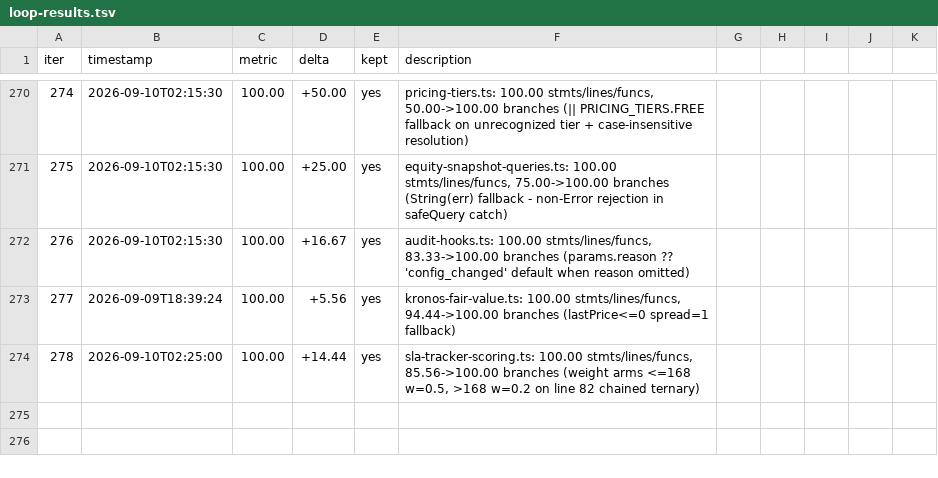
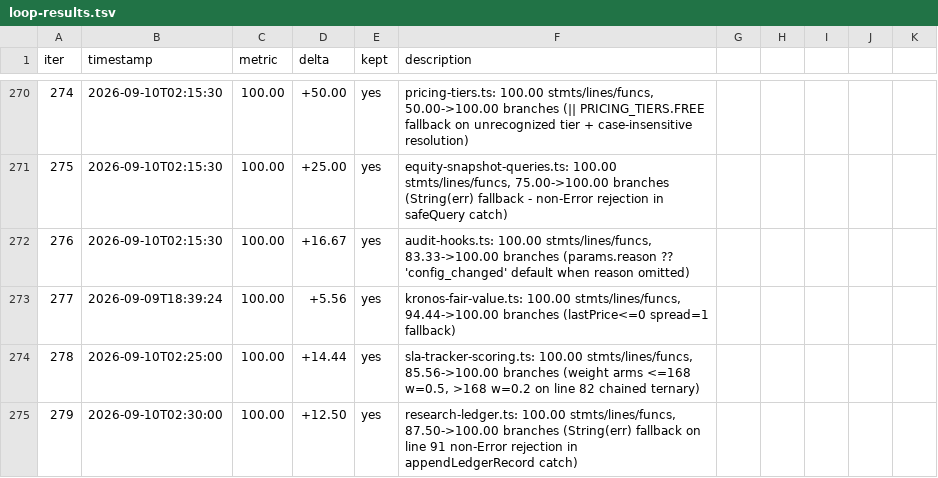
Before and after one commit to minhlongs/algo-trader, a TSV file: loop-results.tsv, drawn as a sheet; only a part is shown, gaps mark what is left out.

Commit message:
test(research-ledger): cover non-Error throw String(err) fallback in appendLedgerRecord (iter 279)

```diff
--- a/loop-results.tsv
+++ b/loop-results.tsv
@@ -274 +274,2 @@ iter	timestamp	metric	delta	kept	description
 278	2026-09-10T02:25:00	100.00	+14.44	yes	sla-tracker-scoring.ts: 100.00 stmts/lines/funcs, 85.56->100.00 branches (weight arms <=168 w=0.5, >168 w=0.2 on line 82 chained ternary)
+279	2026-09-10T02:30:00	100.00	+12.50	yes	research-ledger.ts: 100.00 stmts/lines/funcs, 87.50->100.00 branches (String(err) fallback on line 91 non-Error rejection in appendLedgerRecord catch)
```
Also changed, not shown: 1 other file.
